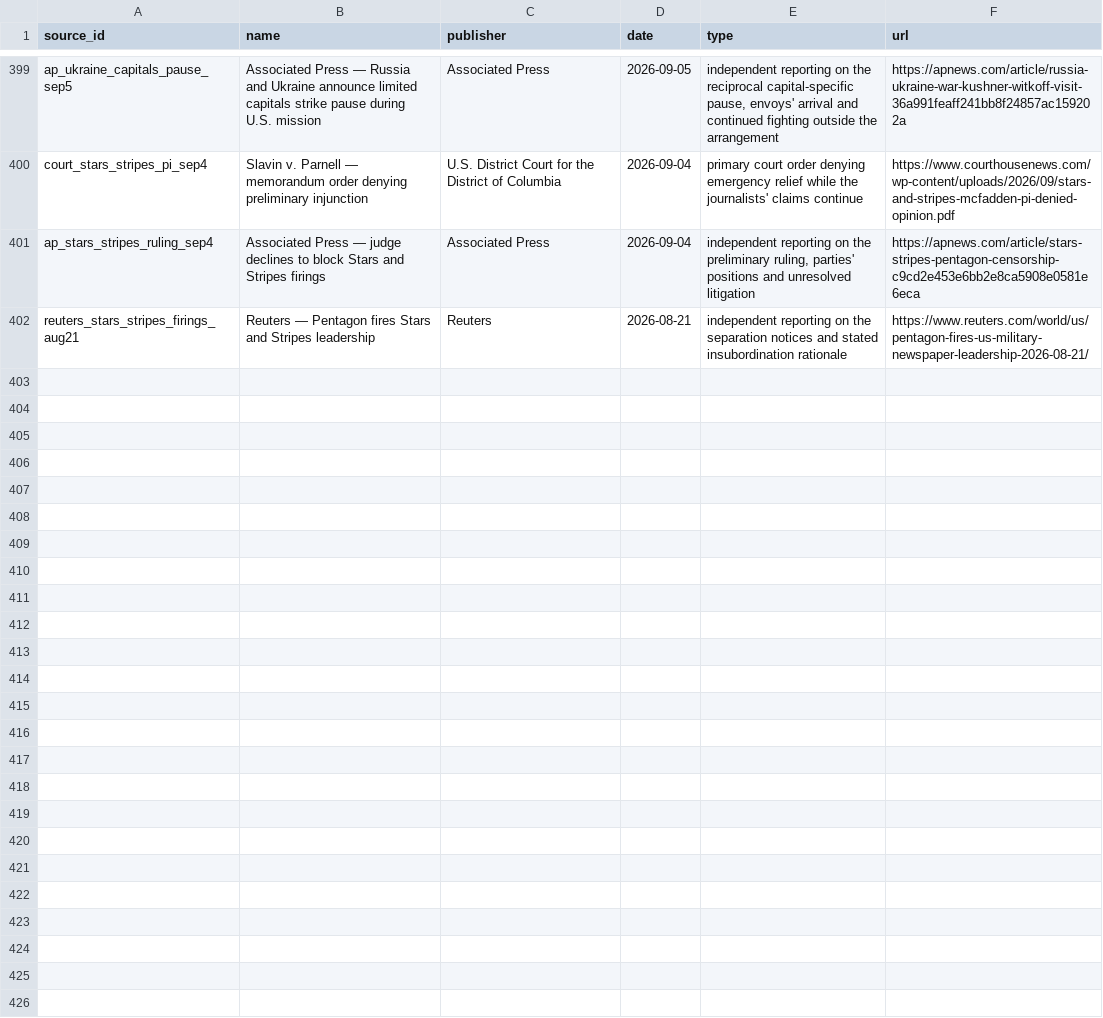
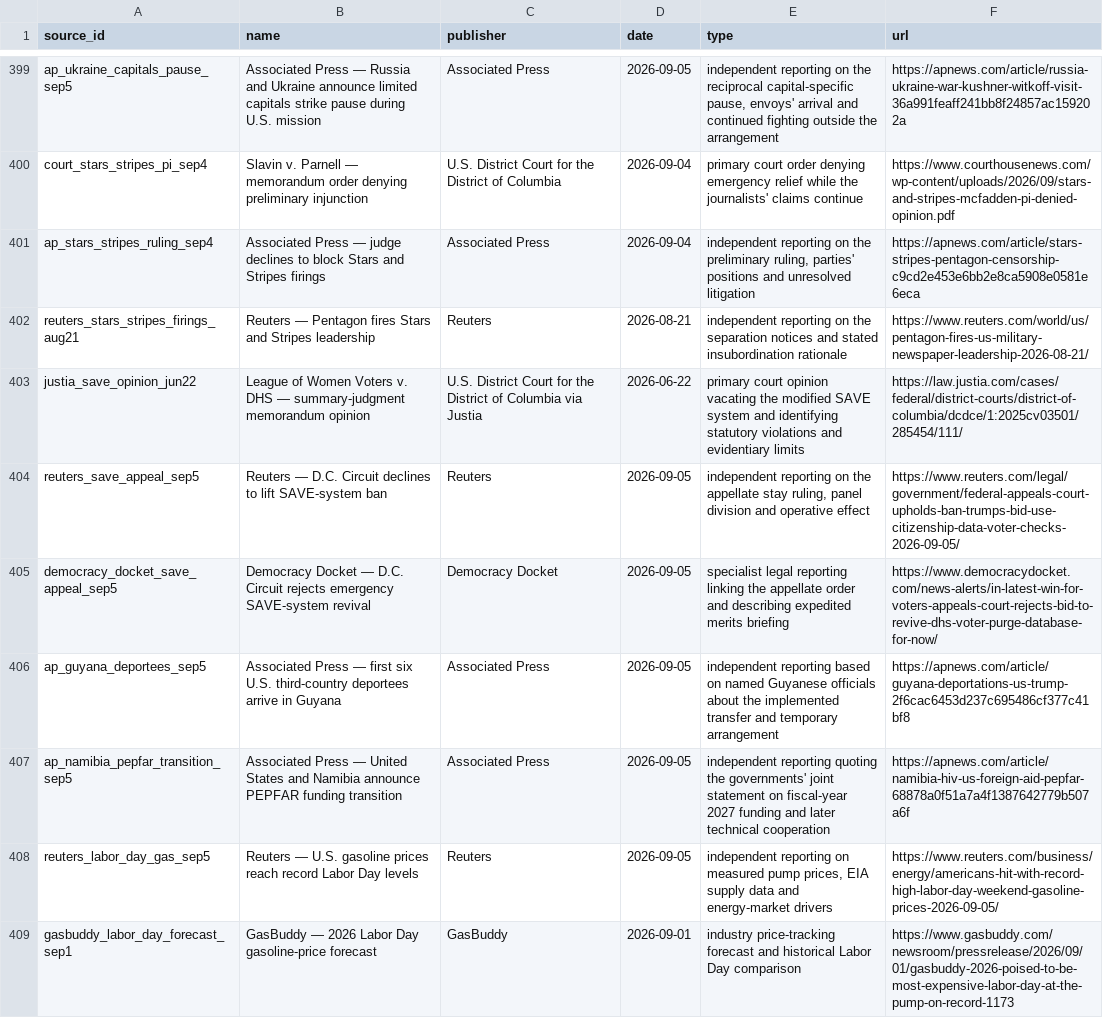
Before and after one commit to PauseBeforeHarmProtocol/the-record, a CSV file: data/source_ledger.csv, drawn as a sheet; only a part is shown, gaps mark what is left out.

Commit message:
Publish national record release 10.27.0

```diff
--- a/data/source_ledger.csv
+++ b/data/source_ledger.csv
@@ -402 +402,8 @@ ap_stars_stripes_ruling_sep4,Associated Press — judge declines to block Stars
 reuters_stars_stripes_firings_aug21,Reuters — Pentagon fires Stars and Stripes leadership,Reuters,2026-08-21,independent reporting on the separation notices and stated insubordination rationale,https://www.reuters.com/world/us/pentagon-fires-us-military-newspaper-leadership-2026-08-21/
+justia_save_opinion_jun22,League of Women Voters v. DHS — summary-judgment memorandum opinion,U.S. District Court for the District of Columbia via Justia,2026-06-22,primary court opinion vacating the modified SAVE system and identifying statutory violations and evidentiary limits,https://law.justia.com/cases/federal/district-courts/district-of-columbia/dcdce/1:2025cv03501/285454/111/
+reuters_save_appeal_sep5,Reuters — D.C. Circuit declines to lift SAVE-system ban,Reuters,2026-09-05,"independent reporting on the appellate stay ruling, panel division and operative effect",https://www.reuters.com/legal/government/federal-appeals-court-upholds-ban-trumps-bid-use-citizenship-data-voter-checks-2026-09-05/
+democracy_docket_save_appeal_sep5,Democracy Docket — D.C. Circuit rejects emergency SAVE-system revival,Democracy Docket,2026-09-05,specialist legal reporting linking the appellate order and describing expedited merits briefing,https://www.democracydocket.com/news-alerts/in-latest-win-for-voters-appeals-court-rejects-bid-to-revive-dhs-voter-purge-database-for-now/
+ap_guyana_deportees_sep5,Associated Press — first six U.S. third-country deportees arrive in Guyana,Associated Press,2026-09-05,independent reporting based on named Guyanese officials about the implemented transfer and temporary arrangement,https://apnews.com/article/guyana-deportations-us-trump-2f6cac6453d237c695486cf377c41bf8
+ap_namibia_pepfar_transition_sep5,Associated Press — United States and Namibia announce PEPFAR funding transition,Associated Press,2026-09-05,independent reporting quoting the governments' joint statement on fiscal-year 2027 funding and later technical cooperation,https://apnews.com/article/namibia-hiv-us-foreign-aid-pepfar-68878a0f51a7a4f1387642779b507a6f
+reuters_labor_day_gas_sep5,Reuters — U.S. gasoline prices reach record Labor Day levels,Reuters,2026-09-05,"independent reporting on measured pump prices, EIA supply data and energy-market drivers",https://www.reuters.com/business/energy/americans-hit-with-record-high-labor-day-weekend-gasoline-prices-2026-09-05/
+gasbuddy_labor_day_forecast_sep1,GasBuddy — 2026 Labor Day gasoline-price forecast,GasBuddy,2026-09-01,industry price-tracking forecast and historical Labor Day comparison,https://www.gasbuddy.com/newsroom/pressrelease/2026/09/01/gasbuddy-2026-poised-to-be-most-expensive-labor-day-at-the-pump-on-record-1173
```
Also changed, not shown: 43 other files.
